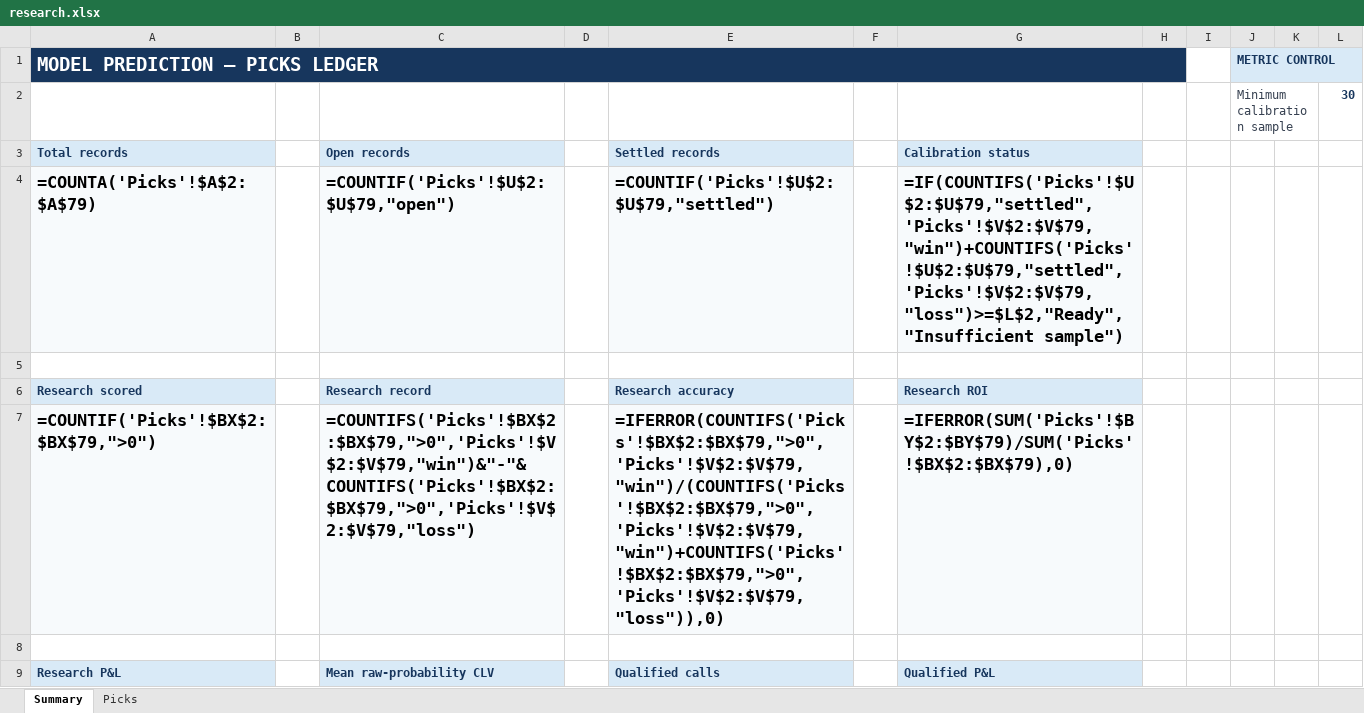
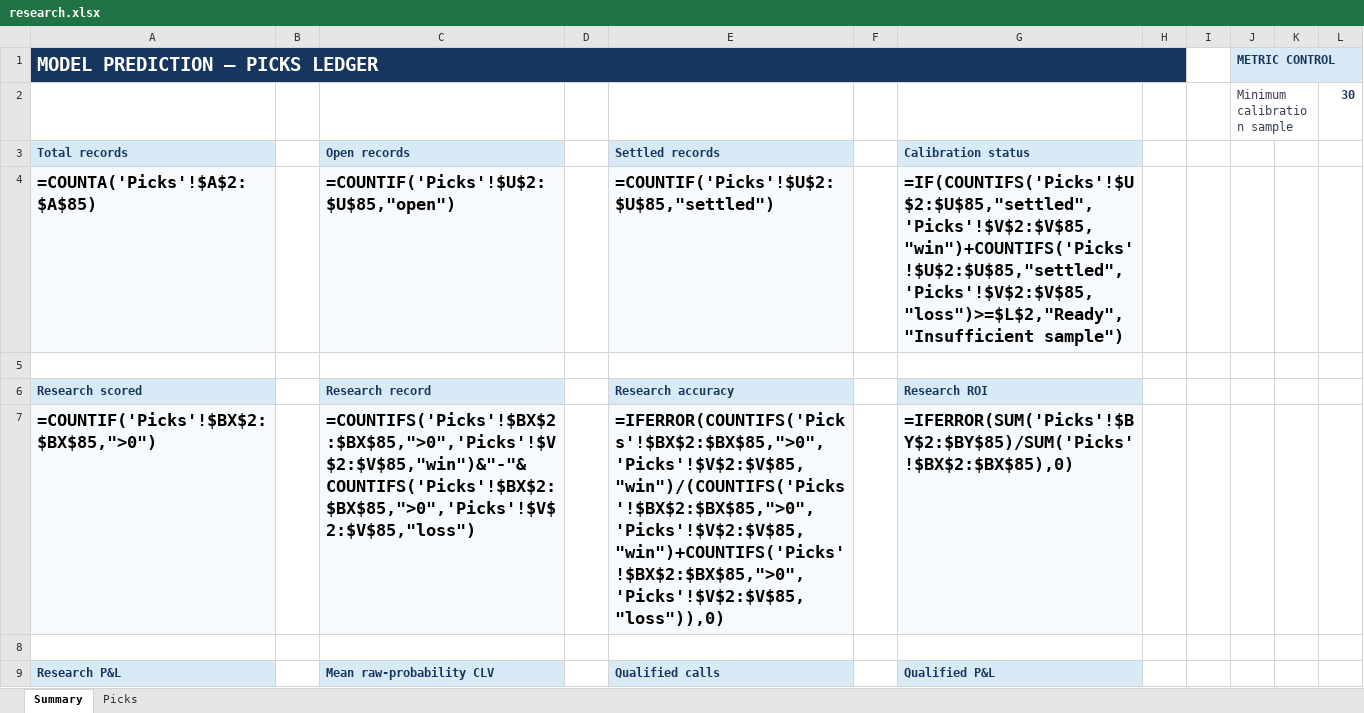
Before and after one commit to Vc9002/model-prediction, an Excel workbook: data/research.xlsx, sheet Summary, drawn as a sheet; only a part is shown; values as stored, in another font and other column widths than the file's, no borders; formulas without a stored value are shown as written; the diff covers the shown part only; the diff names each change by its address in the sheet, - before the commit and + after, or states it on an @@ line.

```diff
--- a/data/research.xlsx (sheet Summary)
+++ b/data/research.xlsx (sheet Summary)
-A4 (Total records): =COUNTA('Picks'!$A$2:$A$79)
+A4 (Total records): =COUNTA('Picks'!$A$2:$A$85)
-C4 (Open records): =COUNTIF('Picks'!$U$2:$U$79,"open")
+C4 (Open records): =COUNTIF('Picks'!$U$2:$U$85,"open")
-E4 (Settled records): =COUNTIF('Picks'!$U$2:$U$79,"settled")
+E4 (Settled records): =COUNTIF('Picks'!$U$2:$U$85,"settled")
-G4 (Calibration status): =IF(COUNTIFS('Picks'!$U$2:$U$79,"settled",'Picks'!$V$2:$V$79,"win")+COUNTIFS('Picks'!$U$2:$U$79,"settled",'Picks'!$V$2:$V$79,"loss")>=$L$2,"Ready","Insufficient sample")
+G4 (Calibration status): =IF(COUNTIFS('Picks'!$U$2:$U$85,"settled",'Picks'!$V$2:$V$85,"win")+COUNTIFS('Picks'!$U$2:$U$85,"settled",'Picks'!$V$2:$V$85,"loss")>=$L$2,"Ready","Insufficient sample")
-A7 (Total records): =COUNTIF('Picks'!$BX$2:$BX$79,">0")
+A7 (Total records): =COUNTIF('Picks'!$BX$2:$BX$85,">0")
-C7 (Open records): =COUNTIFS('Picks'!$BX$2:$BX$79,">0",'Picks'!$V$2:$V$79,"win")&"-"&COUNTIFS('Picks'!$BX$2:$BX$79,">0",'Picks'!$V$2:$V$79,"loss")
+C7 (Open records): =COUNTIFS('Picks'!$BX$2:$BX$85,">0",'Picks'!$V$2:$V$85,"win")&"-"&COUNTIFS('Picks'!$BX$2:$BX$85,">0",'Picks'!$V$2:$V$85,"loss")
-E7 (Settled records): =IFERROR(COUNTIFS('Picks'!$BX$2:$BX$79,">0",'Picks'!$V$2:$V$79,"win")/(COUNTIFS('Picks'!$BX$2:$BX$79,">0",'Picks'!$V$2:$V$79,"win")+COUNTIFS('Picks'!$BX$2:$BX$79,">0",'Picks'!$V$2:$V$79,"loss")),0)
+E7 (Settled records): =IFERROR(COUNTIFS('Picks'!$BX$2:$BX$85,">0",'Picks'!$V$2:$V$85,"win")/(COUNTIFS('Picks'!$BX$2:$BX$85,">0",'Picks'!$V$2:$V$85,"win")+COUNTIFS('Picks'!$BX$2:$BX$85,">0",'Picks'!$V$2:$V$85,"loss")),0)
-G7 (Calibration status): =IFERROR(SUM('Picks'!$BY$2:$BY$79)/SUM('Picks'!$BX$2:$BX$79),0)
+G7 (Calibration status): =IFERROR(SUM('Picks'!$BY$2:$BY$85)/SUM('Picks'!$BX$2:$BX$85),0)
```
Also changed, not shown: 19 edited cells elsewhere in this sheet, sheet Picks, data/flat_picks.xlsx, 4 other files.
